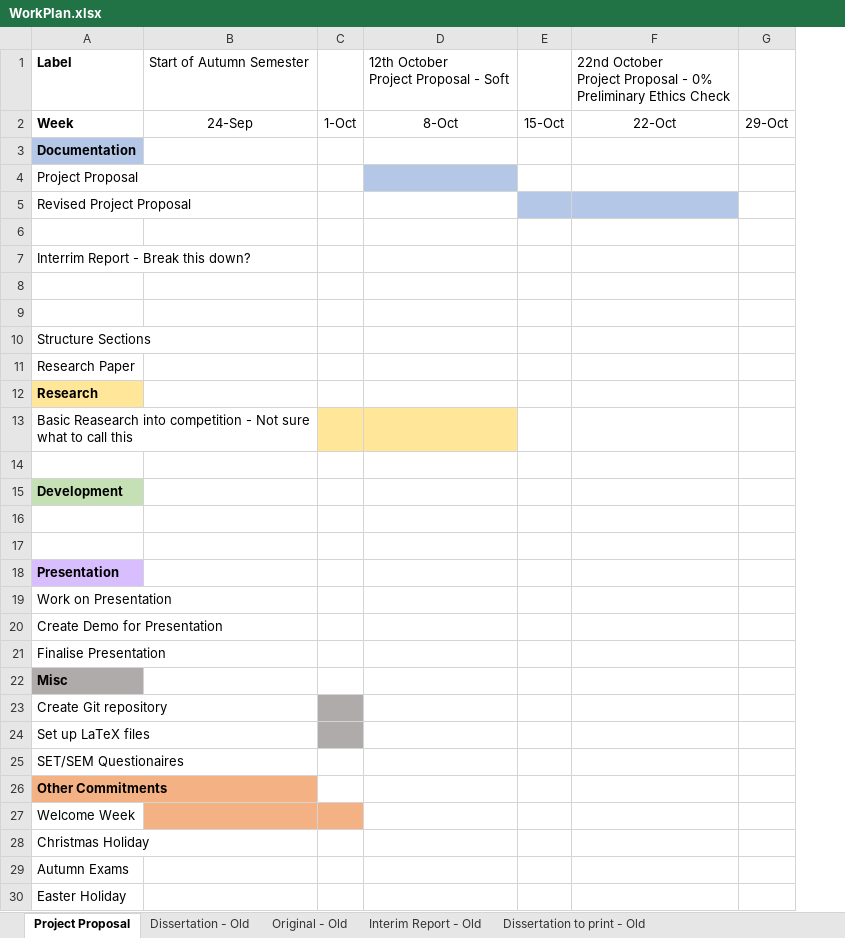
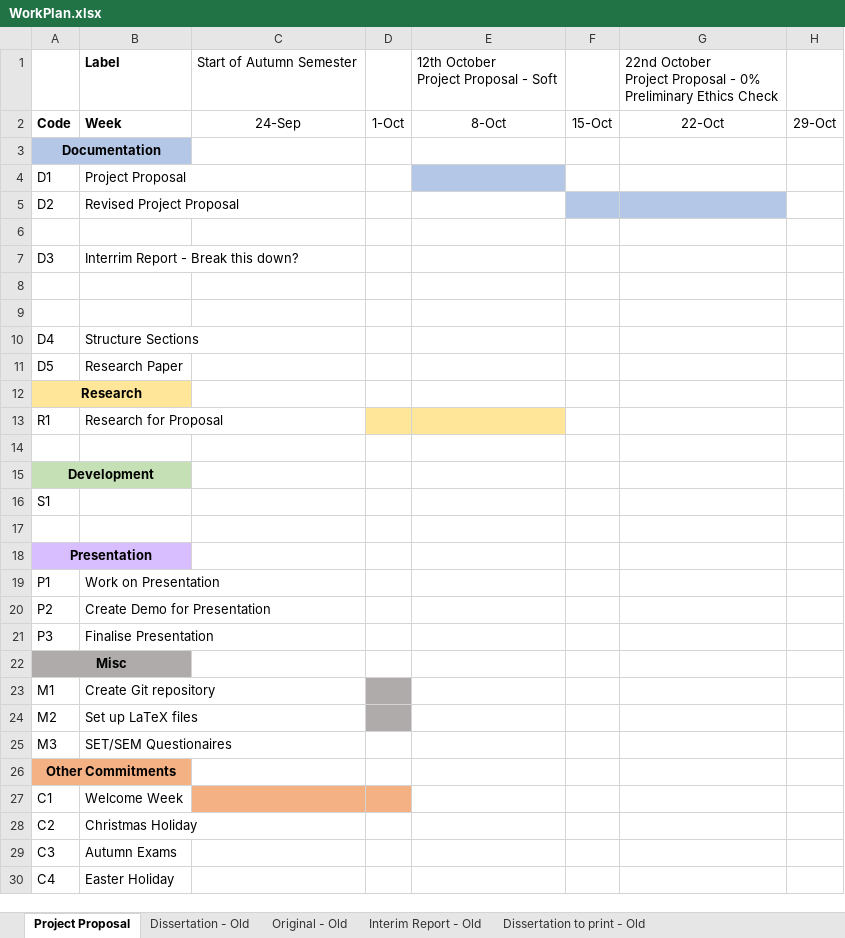
Before and after one commit to Kuldr/G54IRP-DRL-for-GVGAI-Project, an Excel workbook: Documentation/WorkPlan.xlsx, sheet Project Proposal, drawn as a sheet; only a part is shown; values as stored, in another font and other column widths than the file's, no borders; removed rows and columns are numbered as before the commit, all else as after; rows hold the shown columns only; the diff names each change by its address in the sheet, - before the commit and + after, or states it on an @@ line.

Commit message:
Added codes to each part of the workplan

```diff
--- a/Documentation/WorkPlan.xlsx (sheet Project Proposal)
+++ b/Documentation/WorkPlan.xlsx (sheet Project Proposal)
+column A, rows 2-16: Code | Documentation | D1 | D2 |  | D3 |  |  | D4 | D5 | Research | R1 |  | Development | S1; rows 19-30: P1 | P2 | P3 | Misc | M1 | M2 | M3 | Other Commitments | C1 | C2 | C3 | C4
-B3: Documentation
+B3: (empty)
-row 12: Research
-row 13: Basic Reasearch into competition - Not sure what to call this
-B12 fill: none
+B12 fill: #FFE699
-B13: Development
+B13: Research for Proposal
@@ B13 fill: #C5E0B4 → none, bold: on → off @@
-D13:E13 fill: none
+D13:E13 fill: #FFE699
-B15 fill: none
+B15 fill: #C5E0B4
-B16: Presentation
+B16: (empty)
-B16 fill: #D8BEFF
+B16 fill: none
+row 17: (empty)
+row 18: Presentation
-B22: Misc
+B22: (empty)
-B26: Other Commitments
+B26: (empty)
```
